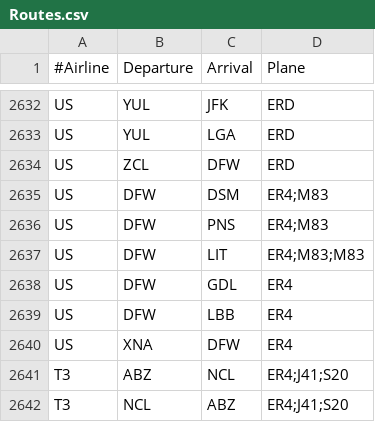
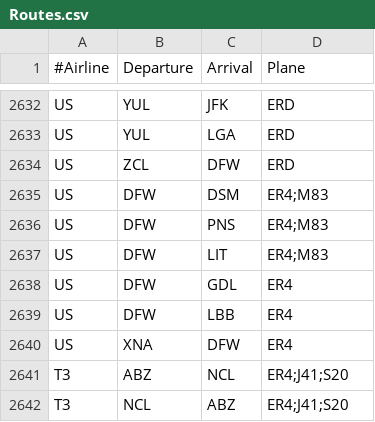
Before and after one commit to tugraz-isds/datasets, a CSV file: airports_airlines/Routes.csv, drawn as a sheet; only a part is shown, gaps mark what is left out.

Commit message:
Fix data issues: redundant plane types in routes

```diff
--- a/airports_airlines/Routes.csv
+++ b/airports_airlines/Routes.csv
@@ -2636,3 +2636,3 @@ US,DFW,DSM,ER4;M83
 US,DFW,PNS,ER4;M83
-US,DFW,LIT,ER4;M83;M83
+US,DFW,LIT,ER4;M83
 US,DFW,GDL,ER4
```
